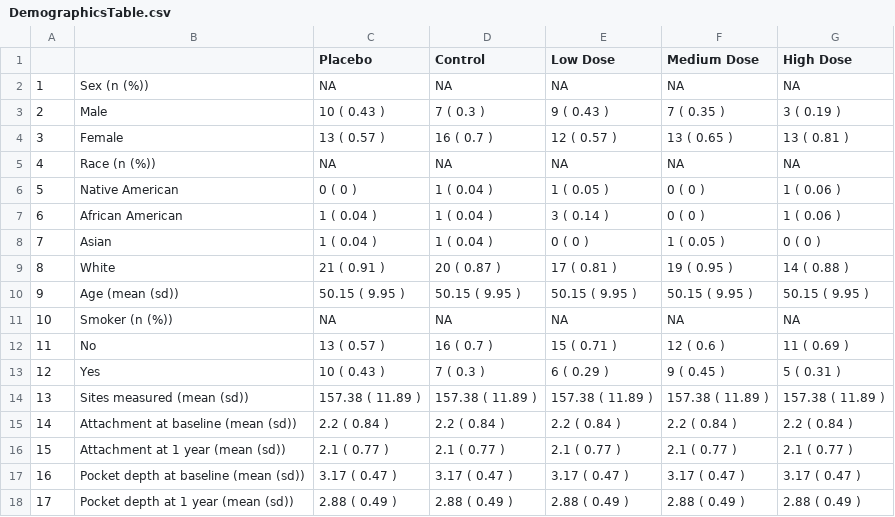
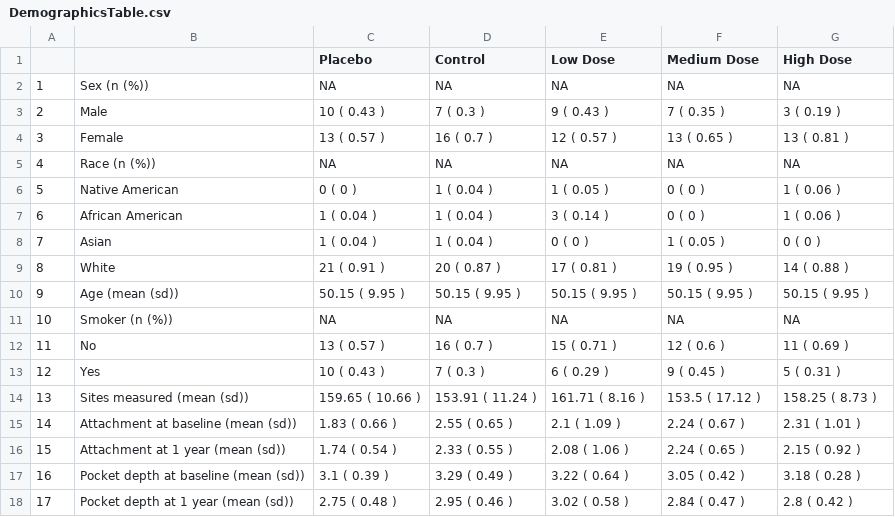
Before and after one commit to johnsra3/bios6623-johnsra3, a CSV file: Project0/Processed/DemographicsTable.csv, drawn as a sheet.

Commit message:
Fixed mean statements in table.

```diff
--- a/Project0/Processed/DemographicsTable.csv
+++ b/Project0/Processed/DemographicsTable.csv
@@ -13,6 +13,6 @@
 "12","Yes","10 ( 0.43 )","7 ( 0.3 )","6 ( 0.29 )","9 ( 0.45 )","5 ( 0.31 )"
-"13","Sites measured (mean (sd))","157.38 ( 11.89 )","157.38 ( 11.89 )","157.38 ( 11.89 )","157.38 ( 11.89 )","157.38 ( 11.89 )"
-"14","Attachment at baseline (mean (sd))","2.2 ( 0.84 )","2.2 ( 0.84 )","2.2 ( 0.84 )","2.2 ( 0.84 )","2.2 ( 0.84 )"
-"15","Attachment at 1 year (mean (sd))","2.1 ( 0.77 )","2.1 ( 0.77 )","2.1 ( 0.77 )","2.1 ( 0.77 )","2.1 ( 0.77 )"
-"16","Pocket depth at baseline (mean (sd))","3.17 ( 0.47 )","3.17 ( 0.47 )","3.17 ( 0.47 )","3.17 ( 0.47 )","3.17 ( 0.47 )"
-"17","Pocket depth at 1 year (mean (sd))","2.88 ( 0.49 )","2.88 ( 0.49 )","2.88 ( 0.49 )","2.88 ( 0.49 )","2.88 ( 0.49 )"
+"13","Sites measured (mean (sd))","159.65 ( 10.66 )","153.91 ( 11.24 )","161.71 ( 8.16 )","153.5 ( 17.12 )","158.25 ( 8.73 )"
+"14","Attachment at baseline (mean (sd))","1.83 ( 0.66 )","2.55 ( 0.65 )","2.1 ( 1.09 )","2.24 ( 0.67 )","2.31 ( 1.01 )"
+"15","Attachment at 1 year (mean (sd))","1.74 ( 0.54 )","2.33 ( 0.55 )","2.08 ( 1.06 )","2.24 ( 0.65 )","2.15 ( 0.92 )"
+"16","Pocket depth at baseline (mean (sd))","3.1 ( 0.39 )","3.29 ( 0.49 )","3.22 ( 0.64 )","3.05 ( 0.42 )","3.18 ( 0.28 )"
+"17","Pocket depth at 1 year (mean (sd))","2.75 ( 0.48 )","2.95 ( 0.46 )","3.02 ( 0.58 )","2.84 ( 0.47 )","2.8 ( 0.42 )"
```
Also changed, not shown: 2 other files.
